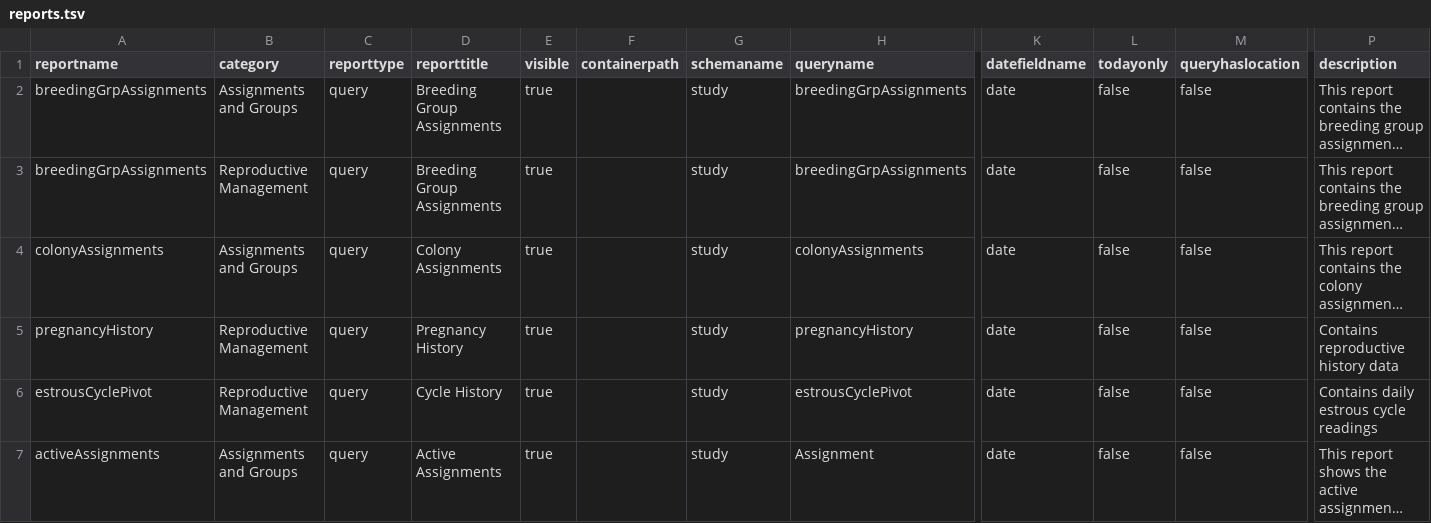
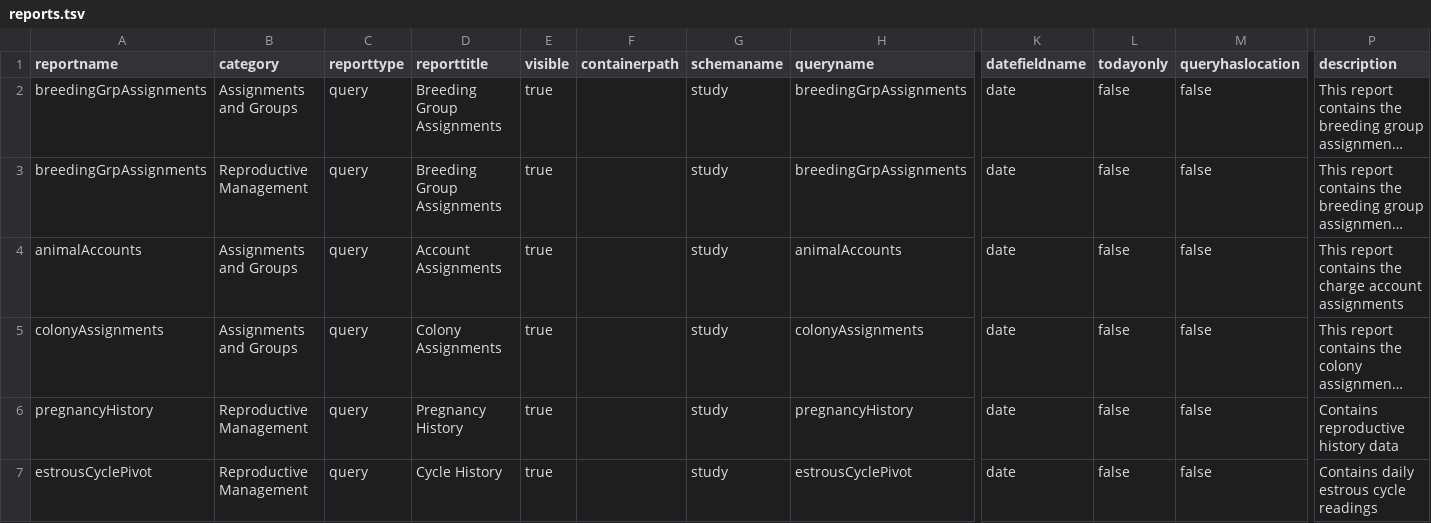
Before and after one commit to LabKey/snprcEHRModules, a TSV file: snprc_ehr/resources/data/reports.tsv, drawn as a sheet; only a part is shown, gaps mark what is left out; the shorter side is filled out with more unchanged rows; long unchanged cells end in …; rows hold the shown columns only; the diff names each change by its address in the sheet, - before the commit and + after, or states it on an @@ line.

Commit message:
snprc - Added animal accounts query to "Assignments and Groups" tab page.

```diff
--- a/snprc_ehr/resources/data/reports.tsv
+++ b/snprc_ehr/resources/data/reports.tsv
+row 4: animalAccounts | Assignments and Groups | query | Account Assignments | true |  | study | animalAccounts | date | false | false | This report contains the charge account assignments
```
